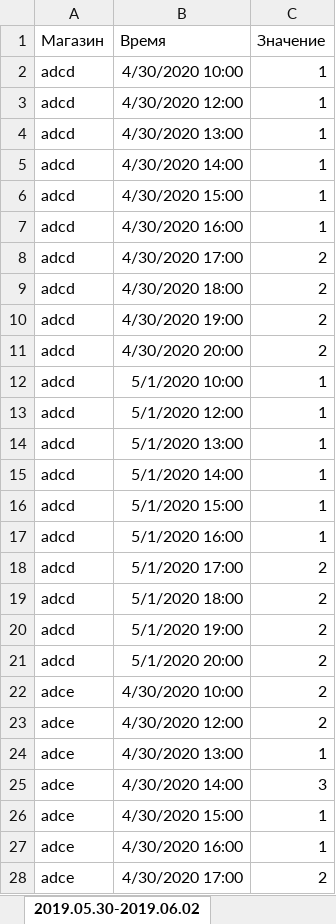
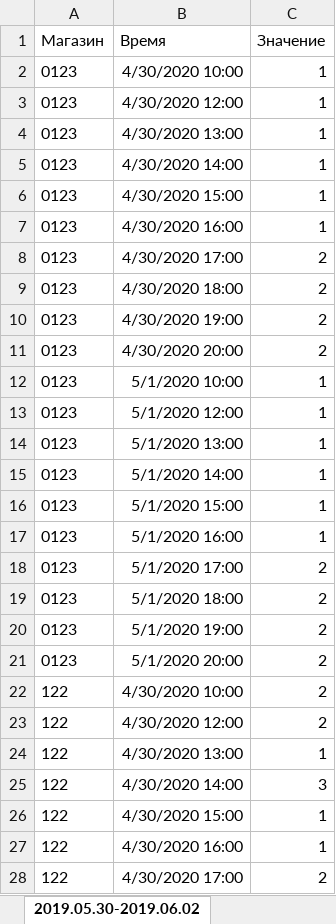
Before and after one commit to AlimanDev/mindandmachine, an Excel workbook: etc/scripts/demand_shops.xlsx, sheet 2019.05.30-2019.06.02, drawn as a sheet; only a part is shown; values as stored, in another font and other column widths than the file's, no borders; the diff covers the shown part only; the diff names each change by its address in the sheet, - before the commit and + after, or states it on an @@ line.

Commit message:
dev-197 - fixed upload demand if shop code is numeric

```diff
--- a/etc/scripts/demand_shops.xlsx (sheet 2019.05.30-2019.06.02)
+++ b/etc/scripts/demand_shops.xlsx (sheet 2019.05.30-2019.06.02)
-A2:A21 (Магазин): adcd
+A2:A21 (Магазин): 0123
-A22:A28 (Магазин): adce
+A22:A28 (Магазин): 122
```
Also changed, not shown: 13 edited cells elsewhere in this sheet, 2 other files.
